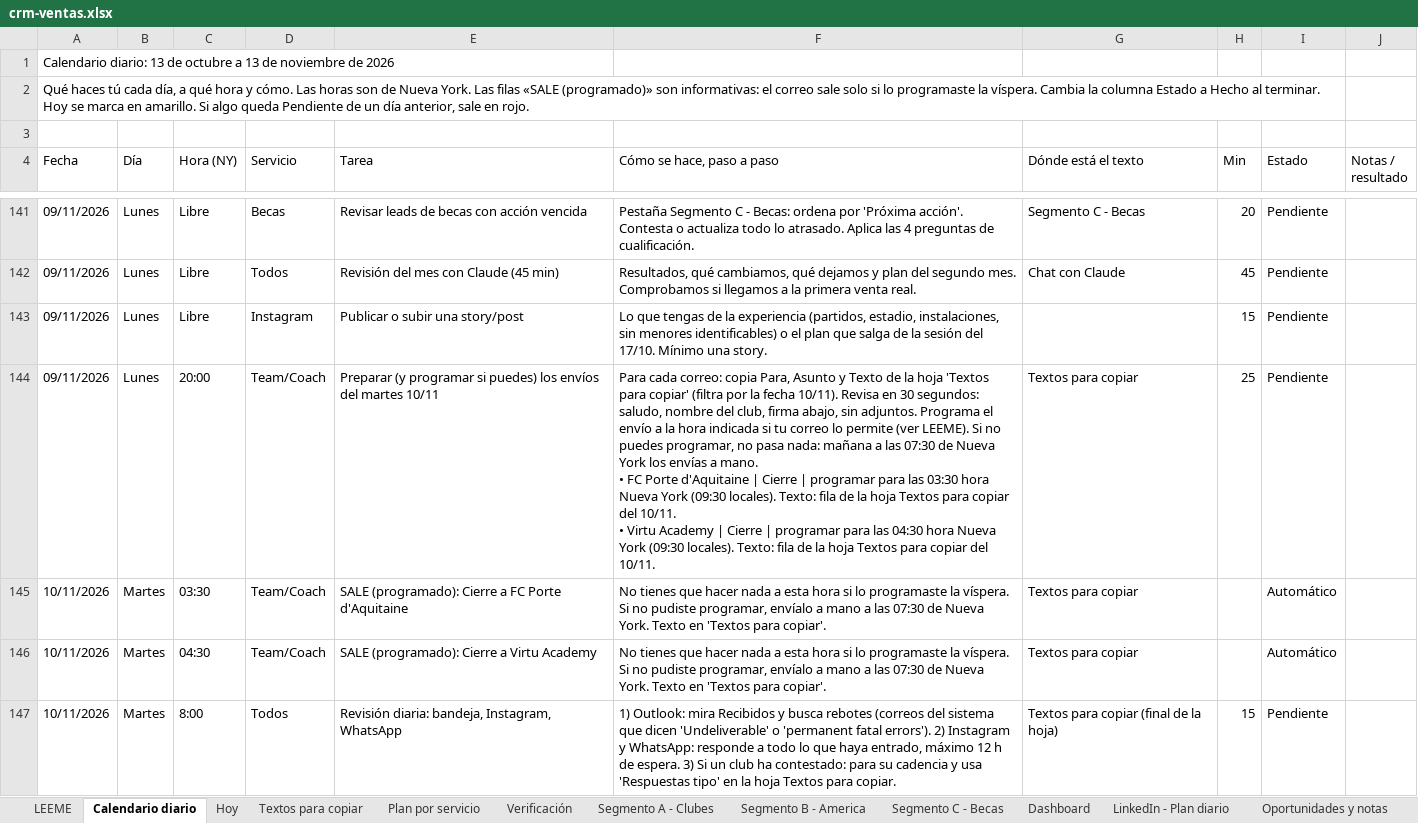
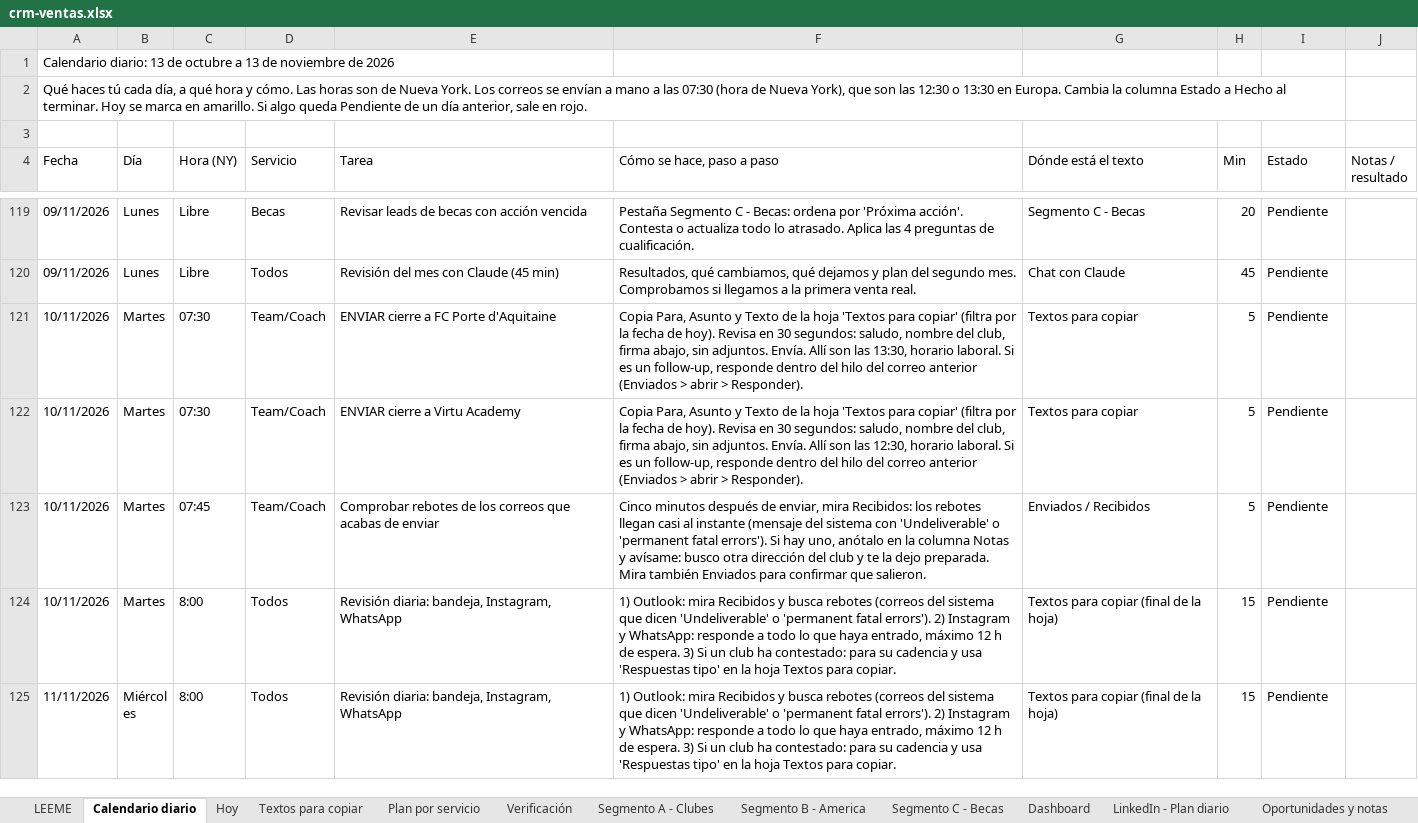
Before and after one commit to Joelmv10/always-up-os, an Excel workbook: 01-clients/crm-ventas.xlsx, sheet Calendario diario, drawn as a sheet; only a part is shown, gaps mark what is left out; the shorter side is filled out with more unchanged rows; values as stored, in another font and other column widths than the file's, no cell formats; conditional formats not drawn; removed rows and columns are numbered as before the commit, all else as after; ↵ is a line break in a cell; the diff covers the shown part only; the diff names each change by its address in the sheet, - before the commit and + after, or states it on an @@ line.

```diff
--- a/01-clients/crm-ventas.xlsx (sheet Calendario diario)
+++ b/01-clients/crm-ventas.xlsx (sheet Calendario diario)
-A2 (Fecha): …Nueva York. Las filas «SALE (programado)» son informativas: el correo sale solo si lo programaste la víspera. Cambia la…
+A2 (Fecha): …Nueva York. Los correos se envían a mano a las 07:30 (hora de Nueva York), que son las 12:30 o 13:30 en Europa. Cambia la…
-row 143: 09/11/2026 | Lunes | Libre | Instagram | Publicar o subir una story/post | Lo que tengas de la experiencia (partidos, estadio, instalaciones, sin menores identificables) o el plan que salga de la sesión del 17/10. Mínimo una story. |  | 15 | Pendiente
-row 144: 09/11/2026 | Lunes | 20:00 | Team/Coach | Preparar (y programar si puedes) los envíos del martes 10/11 | Para cada correo: copia Para, Asunto y Texto de la hoja 'Textos para copiar' (filtra por la fecha 10/11). Revisa en 30 segundos: saludo, nombre del club, firma abajo, sin adjuntos. Programa el envío a la hora indicada si tu correo lo permite (ver LEEME). Si no puedes programar, no pasa nada: mañana a las 07:30 de Nueva York los envías a mano. ↵ • FC Porte d'Aquitaine | Cierre | programar para las 03:30 hora Nueva York (09:30 locales). Texto: fila de la hoja Textos para copiar del 10/11. ↵ • Virtu Academy | Cierre | programar para las 04:30 hora Nueva York (09:30 locales). Texto: fila de la hoja Textos para copiar del 10/11. | Textos para copiar | 25 | Pendiente
-C121 (Hora (NY)): 03:30
+C121 (Hora (NY)): 07:30
-E121 (Tarea): SALE (programado): Cierre a FC Porte d'Aquitaine
+E121 (Tarea): ENVIAR cierre a FC Porte d'Aquitaine
-F121 (Cómo se hace, paso a paso): No tienes que hacer nada a esta hora si lo programaste la víspera. Si no pudiste programar, envíalo a mano a las 07:30 de Nueva York. Texto en 'Textos para copiar'.
+F121 (Cómo se hace, paso a paso): Copia Para, Asunto y Texto de la hoja 'Textos para copiar' (filtra por la fecha de hoy). Revisa en 30 segundos: saludo, nombre del club, firma abajo, sin adjuntos. Envía. Allí son las 13:30, horario laboral. Si es un follow-up, responde dentro del hilo del correo anterior (Enviados > abrir > Responder).
-H121:H122 (Min): (empty)
+H121:H122 (Min): 5
-I121:I122 (Estado): Automático
+I121:I122 (Estado): Pendiente
-C122 (Hora (NY)): 04:30
+C122 (Hora (NY)): 07:30
-E122 (Tarea): SALE (programado): Cierre a Virtu Academy
+E122 (Tarea): ENVIAR cierre a Virtu Academy
-F122 (Cómo se hace, paso a paso): No tienes que hacer nada a esta hora si lo programaste la víspera. Si no pudiste programar, envíalo a mano a las 07:30 de Nueva York. Texto en 'Textos para copiar'.
+F122 (Cómo se hace, paso a paso): Copia Para, Asunto y Texto de la hoja 'Textos para copiar' (filtra por la fecha de hoy). Revisa en 30 segundos: saludo, nombre del club, firma abajo, sin adjuntos. Envía. Allí son las 12:30, horario laboral. Si es un follow-up, responde dentro del hilo del correo anterior (Enviados > abrir > Responder).
+row 123: 10/11/2026 | Martes | 07:45 | Team/Coach | Comprobar rebotes de los correos que acabas de enviar | Cinco minutos después de enviar, mira Recibidos: los rebotes llegan casi al instante (mensaje del sistema con 'Undeliverable' o 'permanent fatal errors'). Si hay uno, anótalo en la columna Notas y avísame: busco otra dirección del club y te la dejo preparada. Mira también Enviados para confirmar que salieron. | Enviados / Recibidos | 5 | Pendiente
```
Also changed, not shown: 11 added rows, 36 removed rows and 172 edited cells elsewhere in this sheet, sheet Textos para copiar, sheet Segmento A - Clubes, sheet LEEME, cell formats, 1 other file.
